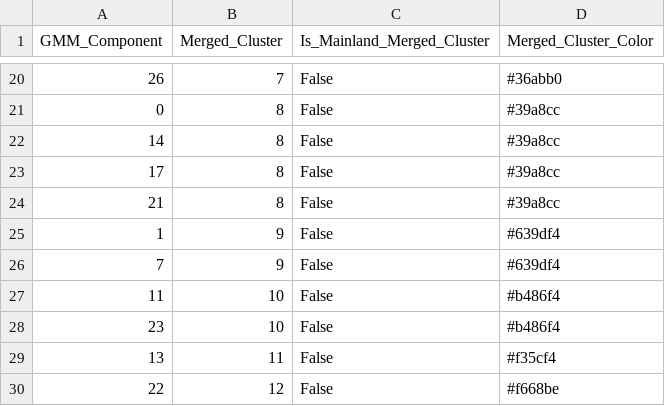
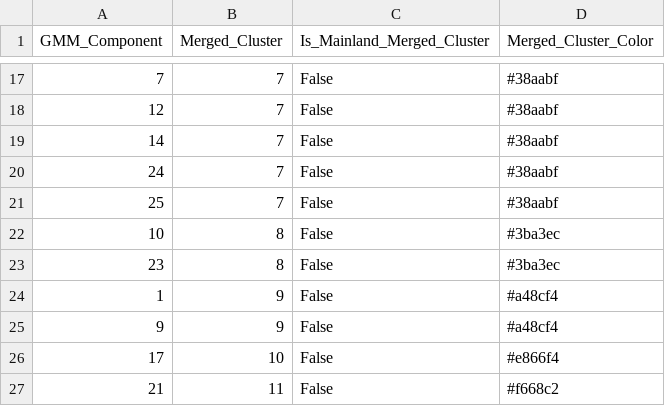
Before and after one commit to ZhaoTie-re/PopGMM, a TSV file: results/03_gmm_component_merging/STEP3_tmp/gmm_component_merge_map.tsv, drawn as a sheet; only a part is shown, gaps mark what is left out; the diff covers the shown part only.

```diff
--- a/results/03_gmm_component_merging/STEP3_tmp/gmm_component_merge_map.tsv
+++ b/results/03_gmm_component_merging/STEP3_tmp/gmm_component_merge_map.tsv
@@ -20,11 +17,11 @@ GMM_Component	Merged_Cluster	Is_Mainland_Merged_Cluster	Merged_Cluster_Color
-26	7	False	#36abb0
-0	8	False	#39a8cc
-14	8	False	#39a8cc
-17	8	False	#39a8cc
-21	8	False	#39a8cc
-1	9	False	#639df4
-7	9	False	#639df4
-11	10	False	#b486f4
-23	10	False	#b486f4
-13	11	False	#f35cf4
-22	12	False	#f668be
+7	7	False	#38aabf
+12	7	False	#38aabf
+14	7	False	#38aabf
+24	7	False	#38aabf
+25	7	False	#38aabf
+10	8	False	#3ba3ec
+23	8	False	#3ba3ec
+1	9	False	#a48cf4
+9	9	False	#a48cf4
+17	10	False	#e866f4
+21	11	False	#f668c2
```
Also changed, not shown: 8 added rows, 11 removed rows and 13 edited cells elsewhere in this file, results/02_gmm_clustering/gmm_cluster_summary.tsv, results/03_gmm_component_merging/STEP3_tmp/gmm_component_mahalanobis_dist.tsv, 48 other files.
